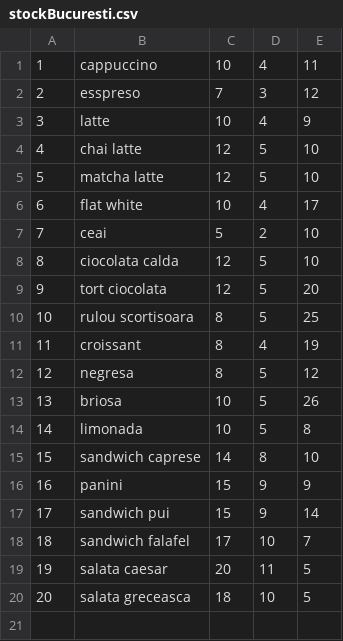
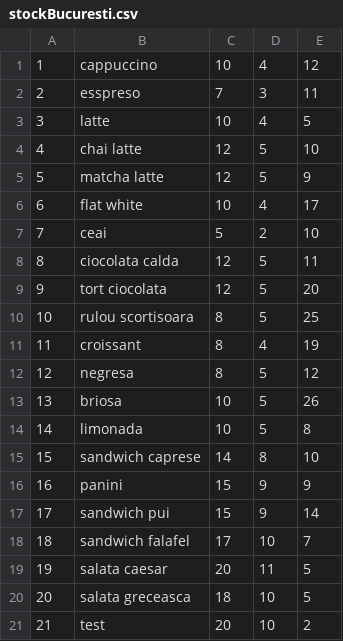
Before and after one commit to iedis/CalatoriaCafelei, a CSV file: csv/stockuri/stockBucuresti.csv, drawn as a sheet.

```diff
--- a/csv/stockuri/stockBucuresti.csv
+++ b/csv/stockuri/stockBucuresti.csv
@@ -1,9 +1,9 @@
-1,cappuccino,10,4,11
-2,esspreso,7,3,12
-3,latte,10,4,9
+1,cappuccino,10,4,12
+2,esspreso,7,3,11
+3,latte,10,4,5
 4,chai latte,12,5,10
-5,matcha latte,12,5,10
+5,matcha latte,12,5,9
 6,flat white,10,4,17
 7,ceai,5,2,10
-8,ciocolata calda,12,5,10
+8,ciocolata calda,12,5,11
 9,tort ciocolata,12,5,20
@@ -20 +20,2 @@
 20,salata greceasca,18,10,5
+21,test,20,10,2
```
Also changed, not shown: csv/angajati/angajatiBucuresti.csv, 4 other files.
